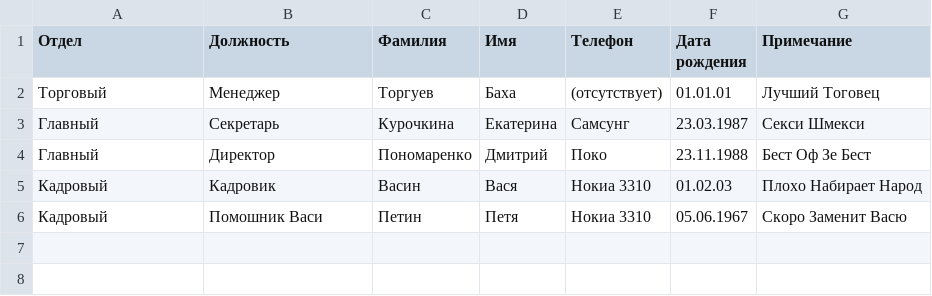
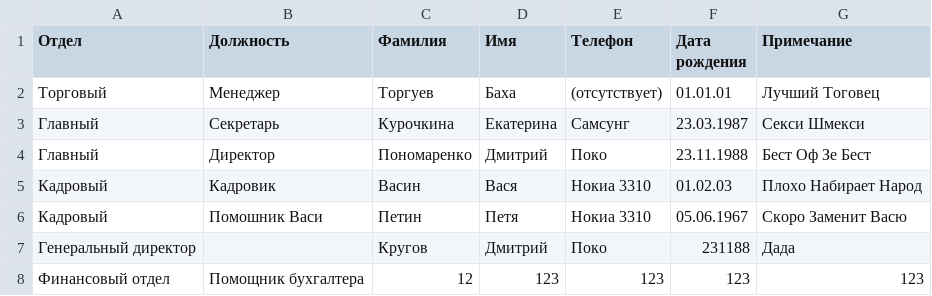
Before and after one commit to DmitriyKlaes/Python_HomeWork_22-08-01, a CSV file: base_workers.csv, drawn as a sheet; the diff names each change by its address in the sheet, - before the commit and + after, or states it on an @@ line.

```diff
--- a/base_workers.csv
+++ b/base_workers.csv
+row 7: Генеральный директор |  | Кругов | Дмитрий | Поко | 231188 | Дада
+row 8: Финансовый отдел | Помощник бухгалтера | 12 | 123 | 123 | 123 | 123
```
Also changed, not shown: 3 other files.
